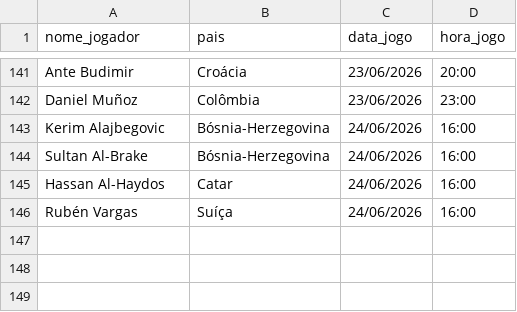
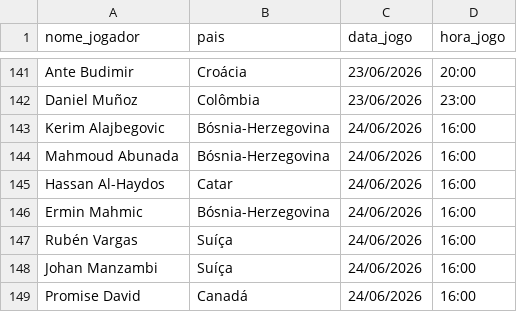
Before and after one commit to karenabecia/copa2026, a CSV file: gols.csv, drawn as a sheet; only a part is shown, gaps mark what is left out.

```diff
--- a/gols.csv
+++ b/gols.csv
@@ -143,4 +143,7 @@ Daniel Muñoz;Colômbia;23/06/2026;23:00
 Kerim Alajbegovic;Bósnia-Herzegovina;24/06/2026;16:00
-Sultan Al-Brake;Bósnia-Herzegovina;24/06/2026;16:00
+Mahmoud Abunada;Bósnia-Herzegovina;24/06/2026;16:00
 Hassan Al-Haydos;Catar;24/06/2026;16:00
+Ermin Mahmic;Bósnia-Herzegovina;24/06/2026;16:00
 Rubén Vargas;Suíça;24/06/2026;16:00
+Johan Manzambi;Suíça;24/06/2026;16:00
+Promise David;Canadá;24/06/2026;16:00
```
Also changed, not shown: 2 other files.
